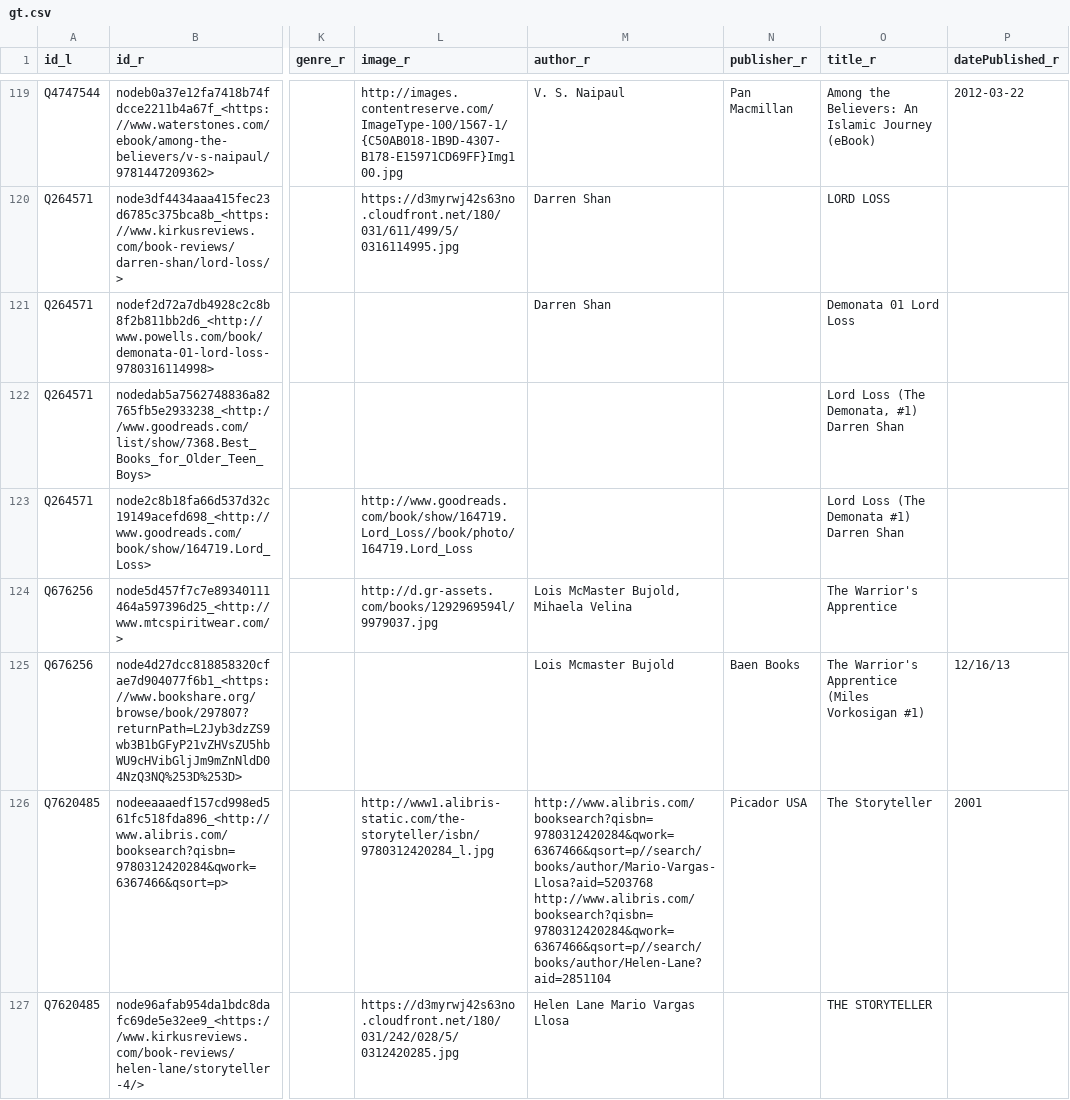
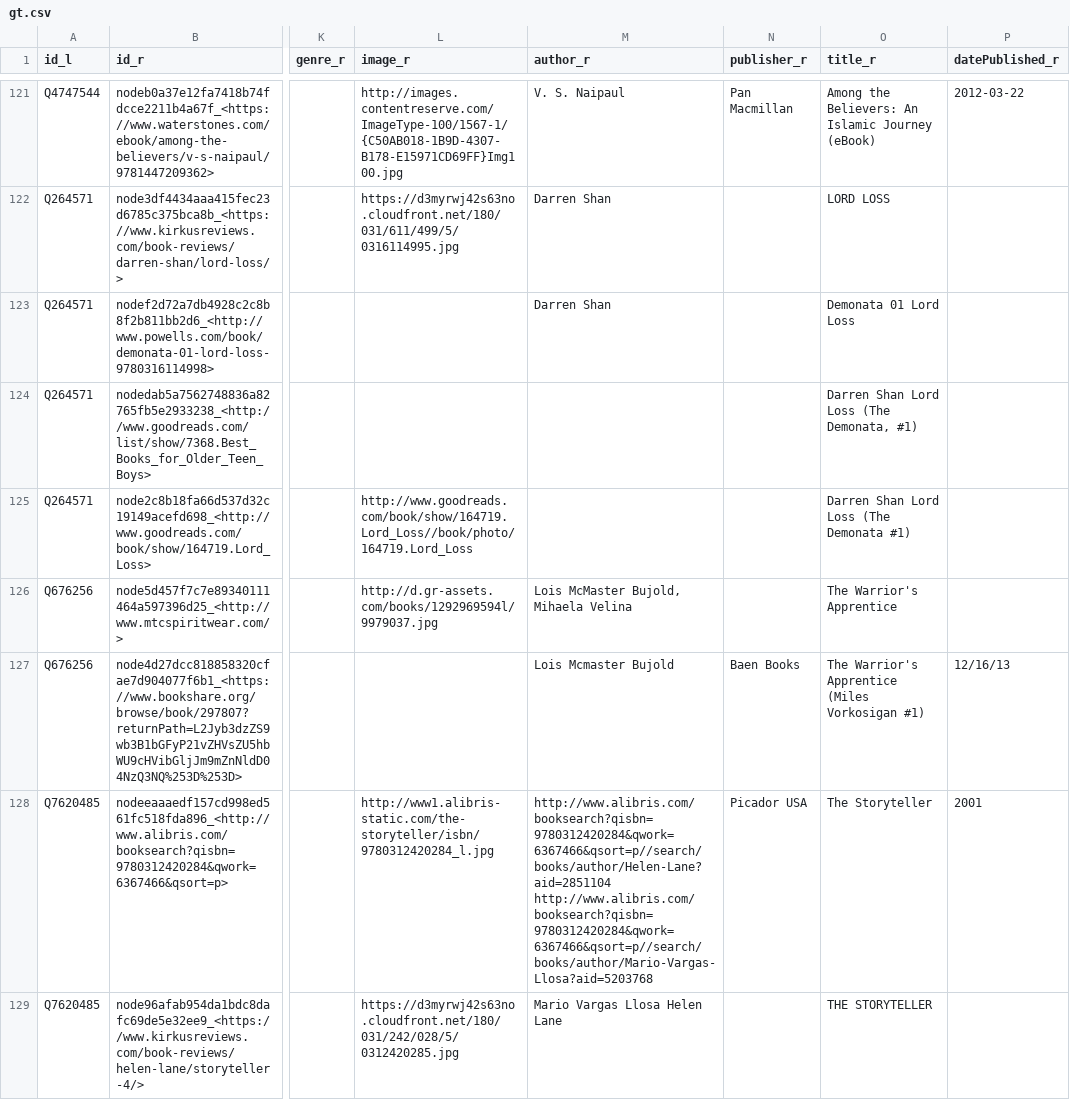
Before and after one commit to mhoangvslev/AutoFJ, a CSV file: benchmark/datasets/KnowMore/KM_Book/gt.csv, drawn as a sheet; only a part is shown, gaps mark what is left out; addresses are those after the commit; the diff covers the shown part only; the diff names each change by its address in the sheet, - before the commit and + after, or states it on an @@ line.

```diff
--- a/benchmark/datasets/KnowMore/KM_Book/gt.csv
+++ b/benchmark/datasets/KnowMore/KM_Book/gt.csv
-O124 (title_r): Lord Loss (The Demonata, #1) Darren Shan
+O124 (title_r): Darren Shan Lord Loss (The Demonata, #1)
-O125 (title_r): Lord Loss (The Demonata #1) Darren Shan
+O125 (title_r): Darren Shan Lord Loss (The Demonata #1)
-M128 (author_r): http://www.alibris.com/booksearch?qisbn=9780312420284&qwork=6367466&qsort=p//search/books/author/Mario-Vargas-Llosa?aid=5203768 http://www.alibris.com/booksearch?qisbn=9780312420284&qwork=6367466&qsort=p//search/books/author/Helen-Lane?aid=2851104
+M128 (author_r): http://www.alibris.com/booksearch?qisbn=9780312420284&qwork=6367466&qsort=p//search/books/author/Helen-Lane?aid=2851104 http://www.alibris.com/booksearch?qisbn=9780312420284&qwork=6367466&qsort=p//search/books/author/Mario-Vargas-Llosa?aid=5203768
-M129 (author_r): Helen Lane Mario Vargas Llosa
+M129 (author_r): Mario Vargas Llosa Helen Lane
```
Also changed, not shown: 3 added rows and 10 edited cells elsewhere in this file, benchmark/datasets/KnowMore/KM_Book/right.csv, benchmark/datasets/KnowMore/KM_Book_1col/gt.csv, 14 other files.
